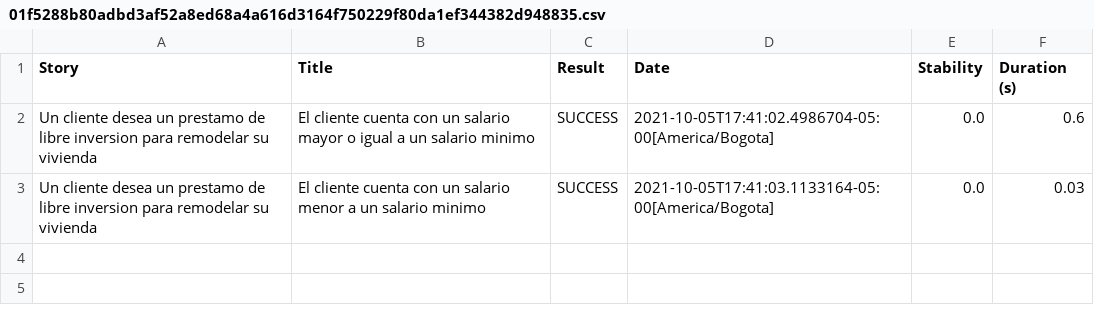
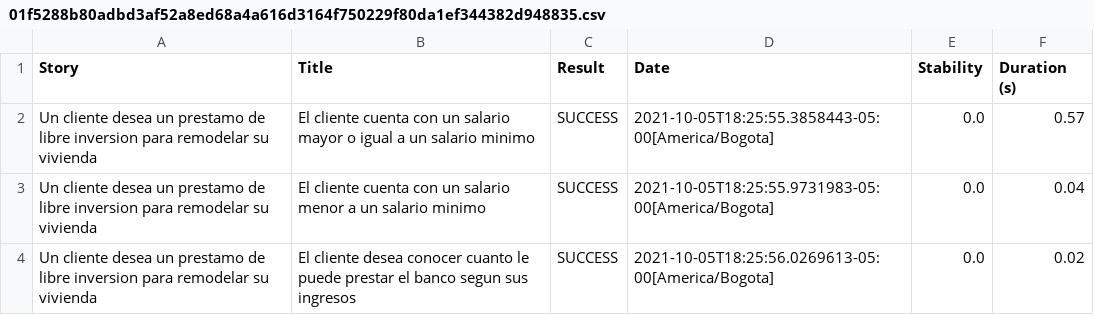
Before and after one commit to ajcoque/automatizacion_banco, a CSV file: target/site/serenity/01f5288b80adbd3af52a8ed68a4a616d3164f750229f80da1ef344382d948835.csv, drawn as a sheet.

```diff
--- a/target/site/serenity/01f5288b80adbd3af52a8ed68a4a616d3164f750229f80da1ef344382d948835.csv
+++ b/target/site/serenity/01f5288b80adbd3af52a8ed68a4a616d3164f750229f80da1ef344382d948835.csv
@@ -1,3 +1,4 @@
 "Story","Title","Result","Date","Stability","Duration (s)"
-"Un cliente desea un prestamo de libre inversion para remodelar su vivienda","El cliente cuenta con un salario mayor o igual a un salario minimo","SUCCESS","2021-10-05T17:41:02.4986704-05:00[America/Bogota]","0.0","0.6"
-"Un cliente desea un prestamo de libre inversion para remodelar su vivienda","El cliente cuenta con un salario menor a un salario minimo","SUCCESS","2021-10-05T17:41:03.1133164-05:00[America/Bogota]","0.0","0.03"
+"Un cliente desea un prestamo de libre inversion para remodelar su vivienda","El cliente cuenta con un salario mayor o igual a un salario minimo","SUCCESS","2021-10-05T18:25:55.3858443-05:00[America/Bogota]","0.0","0.57"
+"Un cliente desea un prestamo de libre inversion para remodelar su vivienda","El cliente cuenta con un salario menor a un salario minimo","SUCCESS","2021-10-05T18:25:55.9731983-05:00[America/Bogota]","0.0","0.04"
+"Un cliente desea un prestamo de libre inversion para remodelar su vivienda","El cliente desea conocer cuanto le puede prestar el banco segun sus ingresos","SUCCESS","2021-10-05T18:25:56.0269613-05:00[America/Bogota]","0.0","0.02"
```
Also changed, not shown: target/site/serenity/5f30e1b1474e2a89440dd7e368d4f29cd7db8c513919c1f9df5fa34f22771e00.csv, target/site/serenity/6658c364f8c81abf5ad076ef0e171031b5266c3166a7860f8dff7d07cdab1e87.csv, 37 other files.
